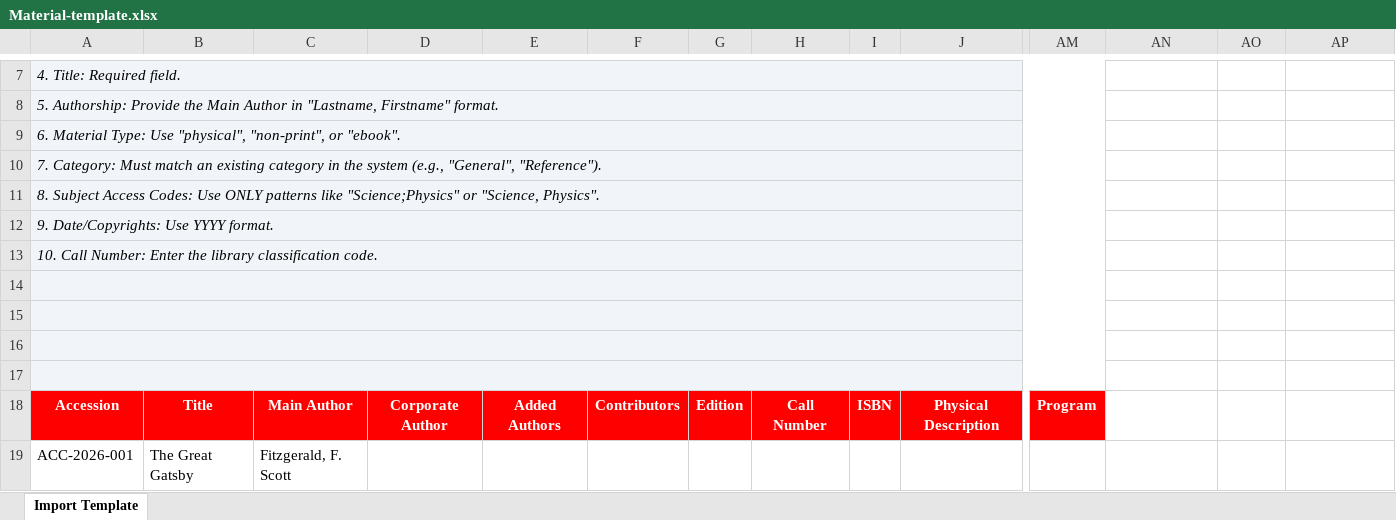
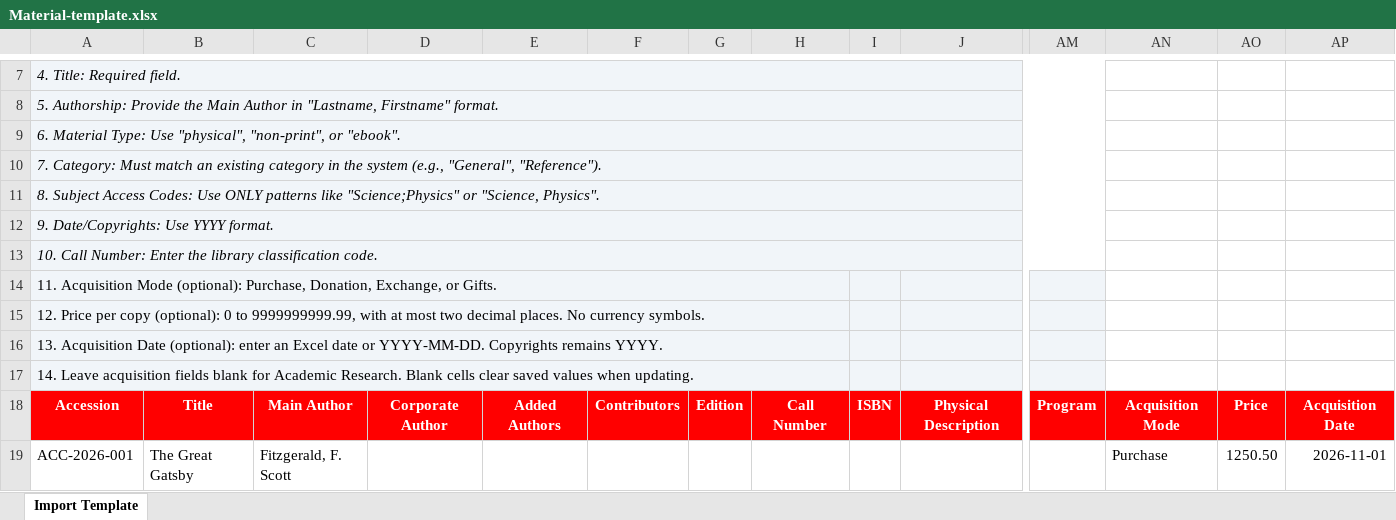
Before and after one commit to TyronBech/BPS-LMS-Admin, an Excel workbook: public/excel/Material-template.xlsx, sheet Import Template, drawn as a sheet; only a part is shown, gaps mark what is left out; values as stored, in another font and other column widths than the file's, no borders; the diff names each change by its address in the sheet, - before the commit and + after, or states it on an @@ line.

Commit message:
feat: Implement acquisition details for material import

```diff
--- a/public/excel/Material-template.xlsx (sheet Import Template)
+++ b/public/excel/Material-template.xlsx (sheet Import Template)
-A14: (empty)
+A14: 11. Acquisition Mode (optional): Purchase, Donation, Exchange, or Gifts.
-A14:AM14 merged
+A14:H14 merged
-A15: (empty)
+A15: 12. Price per copy (optional): 0 to 9999999999.99, with at most two decimal places. No currency symbols.
-A15:AM15 merged
+A15:H15 merged
-A16: (empty)
+A16: 13. Acquisition Date (optional): enter an Excel date or YYYY-MM-DD. Copyrights remains YYYY.
-A16:AM16 merged
+A16:H16 merged
-A17: (empty)
+A17: 14. Leave acquisition fields blank for Academic Research. Blank cells clear saved values when updating.
-A17:AM17 merged
+A17:H17 merged
-AN18: (empty)
+AN18: Acquisition Mode
-AN18:AP18 fill: none
+AN18:AP18 fill: #FF0000
-AO18: (empty)
+AO18: Price
-AP18: (empty)
+AP18: Acquisition Date
-AN19: (empty)
+AN19: Purchase
-AO19: (empty)
+AO19: 1250.50
-AP19: (empty)
+AP19: 2026-11-01
```
Also changed, not shown: 9 other files.
